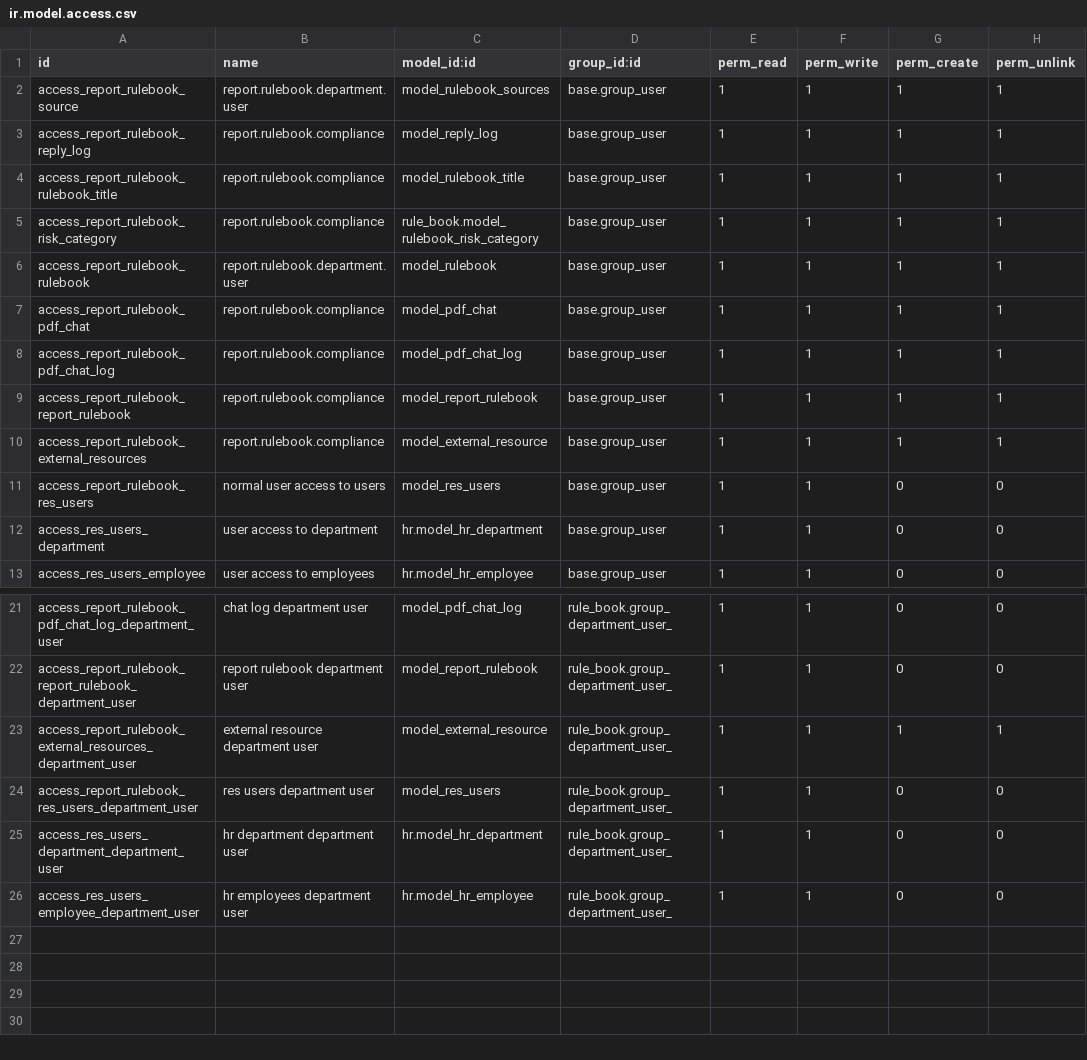
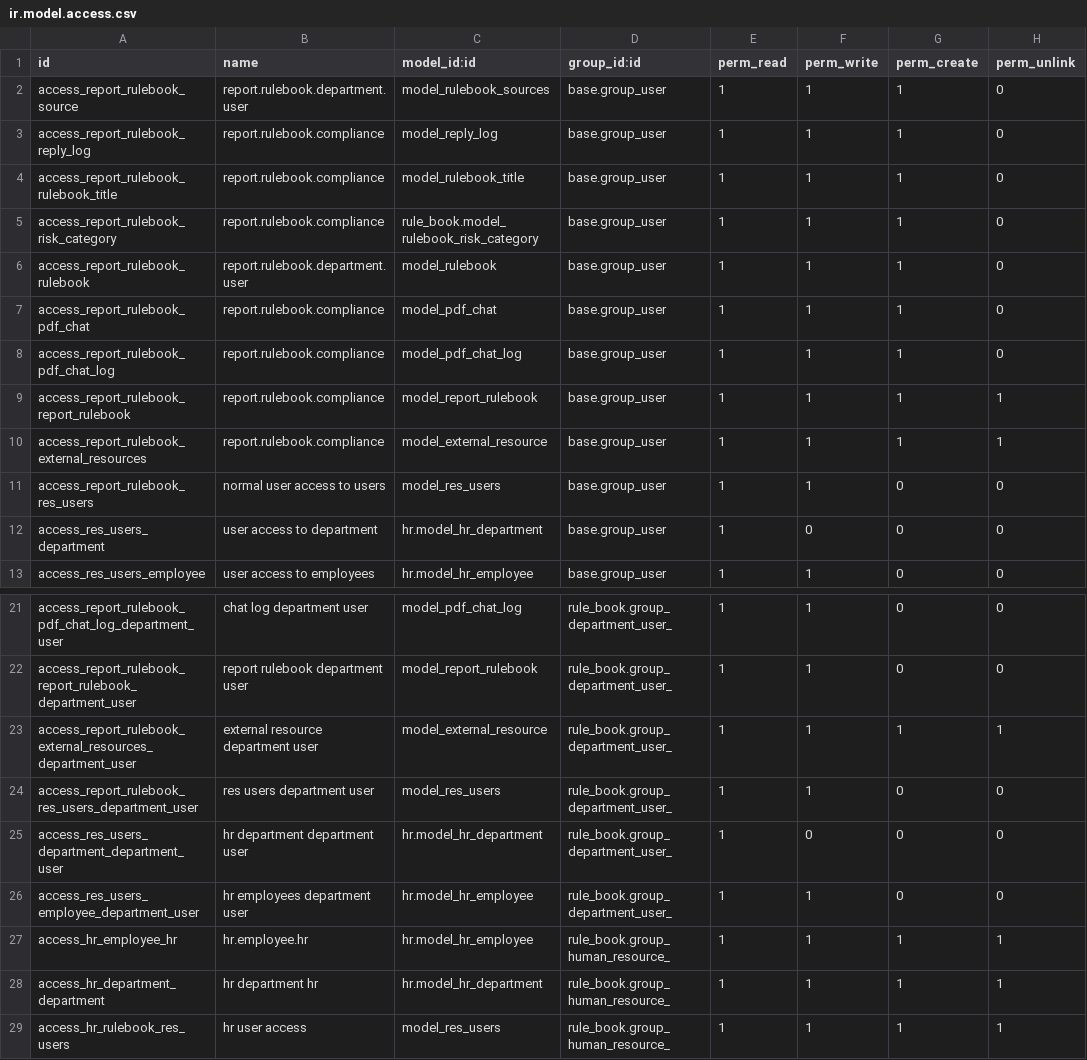
Before and after one commit to novaji-introserve/matrics-app, a CSV file: rule_book/security/ir.model.access.csv, drawn as a sheet; only a part is shown, gaps mark what is left out.

Commit message:
access rules modifications

```diff
--- a/rule_book/security/ir.model.access.csv
+++ b/rule_book/security/ir.model.access.csv
@@ -1,9 +1,9 @@
 id,name,model_id:id,group_id:id,perm_read,perm_write,perm_create,perm_unlink
-access_report_rulebook_source,report.rulebook.department.user,model_rulebook_sources,base.group_user,1,1,1,1
-access_report_rulebook_reply_log,report.rulebook.compliance,model_reply_log,base.group_user,1,1,1,1
-access_report_rulebook_rulebook_title,report.rulebook.compliance,model_rulebook_title,base.group_user,1,1,1,1
-access_report_rulebook_risk_category,report.rulebook.compliance,rule_book.model_rulebook_risk_category,base.group_user,1,1,1,1
-access_report_rulebook_rulebook,report.rulebook.department.user,model_rulebook,base.group_user,1,1,1,1
-access_report_rulebook_pdf_chat,report.rulebook.compliance,model_pdf_chat,base.group_user,1,1,1,1
-access_report_rulebook_pdf_chat_log,report.rulebook.compliance,model_pdf_chat_log,base.group_user,1,1,1,1
+access_report_rulebook_source,report.rulebook.department.user,model_rulebook_sources,base.group_user,1,1,1,0
+access_report_rulebook_reply_log,report.rulebook.compliance,model_reply_log,base.group_user,1,1,1,0
+access_report_rulebook_rulebook_title,report.rulebook.compliance,model_rulebook_title,base.group_user,1,1,1,0
+access_report_rulebook_risk_category,report.rulebook.compliance,rule_book.model_rulebook_risk_category,base.group_user,1,1,1,0
+access_report_rulebook_rulebook,report.rulebook.department.user,model_rulebook,base.group_user,1,1,1,0
+access_report_rulebook_pdf_chat,report.rulebook.compliance,model_pdf_chat,base.group_user,1,1,1,0
+access_report_rulebook_pdf_chat_log,report.rulebook.compliance,model_pdf_chat_log,base.group_user,1,1,1,0
 access_report_rulebook_report_rulebook,report.rulebook.compliance,model_report_rulebook,base.group_user,1,1,1,1
@@ -11,3 +11,3 @@ access_report_rulebook_external_resources,report.rulebook.compliance,model_exter
 access_report_rulebook_res_users,normal user access to users,model_res_users,base.group_user,1,1,0,0
-access_res_users_department,user access to department,hr.model_hr_department,base.group_user,1,1,0,0
+access_res_users_department,user access to department,hr.model_hr_department,base.group_user,1,0,0,0
 access_res_users_employee,user access to employees,hr.model_hr_employee,base.group_user,1,1,0,0
@@ -24,3 +24,6 @@ access_report_rulebook_external_resources_department_user,external resource depa
 access_report_rulebook_res_users_department_user,res users department user,model_res_users,rule_book.group_department_user_,1,1,0,0
-access_res_users_department_department_user,hr department department user,hr.model_hr_department,rule_book.group_department_user_,1,1,0,0
+access_res_users_department_department_user,hr department department user,hr.model_hr_department,rule_book.group_department_user_,1,0,0,0
 access_res_users_employee_department_user,hr employees department user,hr.model_hr_employee,rule_book.group_department_user_,1,1,0,0
+access_hr_employee_hr,hr.employee.hr,hr.model_hr_employee,rule_book.group_human_resource_,1,1,1,1
+access_hr_department_department,hr department hr,hr.model_hr_department,rule_book.group_human_resource_,1,1,1,1
+access_hr_rulebook_res_users,hr user access,model_res_users,rule_book.group_human_resource_,1,1,1,1
```
Also changed, not shown: 15 other files.
